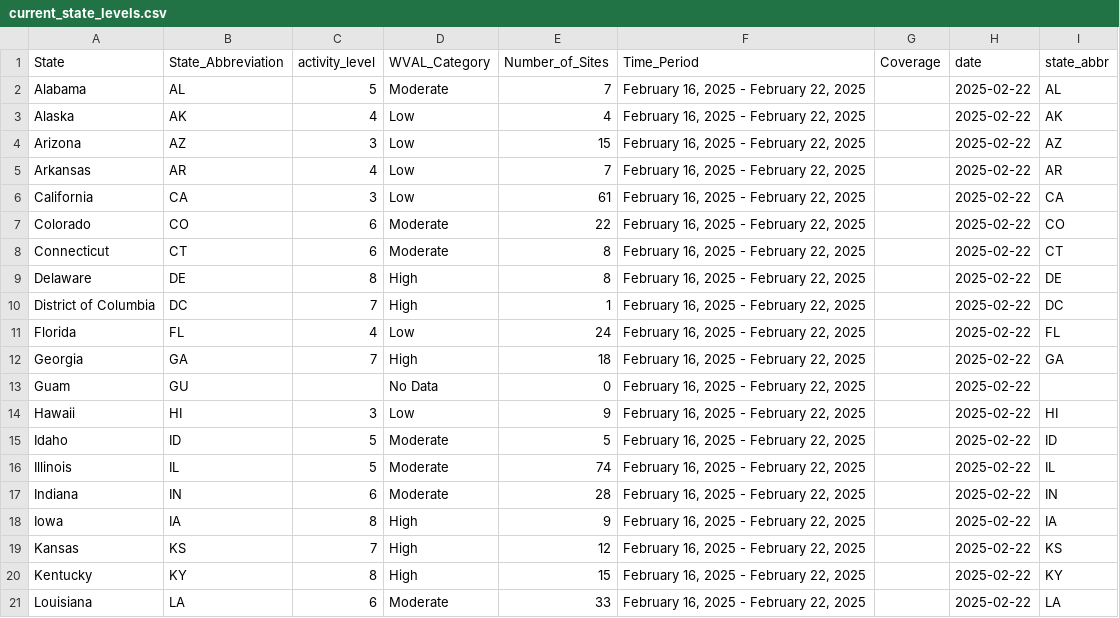
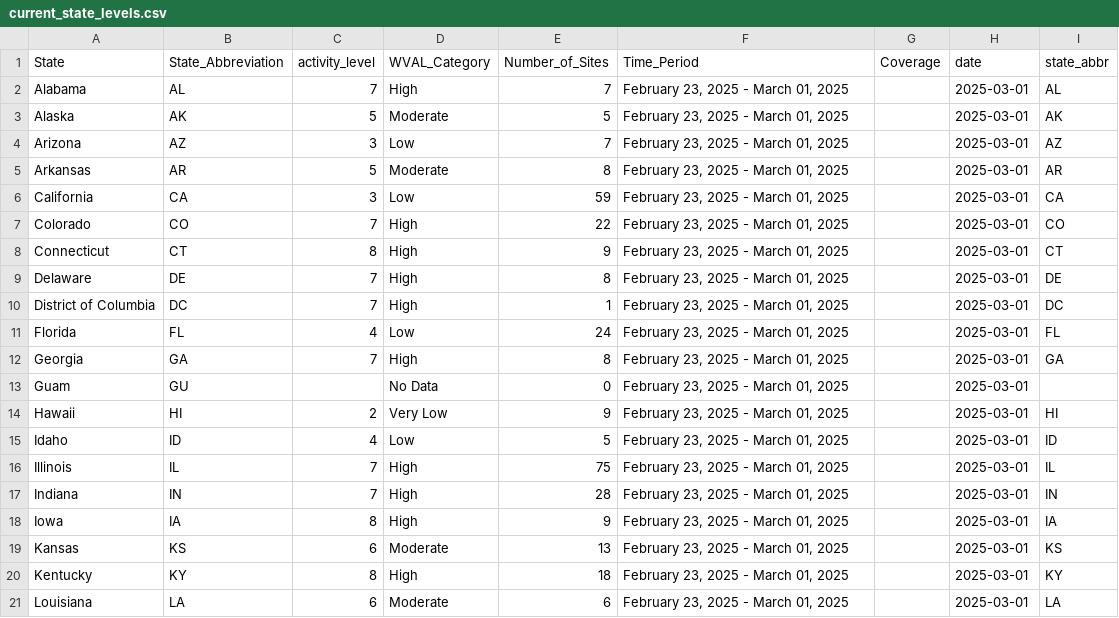
Before and after one commit to genomicepi/nwss, a CSV file: current_state_levels.csv, drawn as a sheet; only a part is shown; the diff covers the shown part only; the diff names each change by its address in the sheet, - before the commit and + after, or states it on an @@ line.

```diff
--- a/current_state_levels.csv
+++ b/current_state_levels.csv
-C2 (activity_level): 5
+C2 (activity_level): 7
-D2 (WVAL_Category): Moderate
+D2 (WVAL_Category): High
-F2:F21 (Time_Period): February 16, 2025 - February 22, 2025
+F2:F21 (Time_Period): February 23, 2025 - March 01, 2025
-H2:H21 (date): 2025-02-22
+H2:H21 (date): 2025-03-01
-C3 (activity_level): 4
+C3 (activity_level): 5
-D3 (WVAL_Category): Low
+D3 (WVAL_Category): Moderate
-E3 (Number_of_Sites): 4
+E3 (Number_of_Sites): 5
-E4 (Number_of_Sites): 15
+E4 (Number_of_Sites): 7
-C5 (activity_level): 4
+C5 (activity_level): 5
-D5 (WVAL_Category): Low
+D5 (WVAL_Category): Moderate
-E5 (Number_of_Sites): 7
+E5 (Number_of_Sites): 8
-E6 (Number_of_Sites): 61
+E6 (Number_of_Sites): 59
-C7 (activity_level): 6
+C7 (activity_level): 7
-D7:D8 (WVAL_Category): Moderate
+D7:D8 (WVAL_Category): High
-C8 (activity_level): 6
+C8 (activity_level): 8
-E8 (Number_of_Sites): 8
+E8 (Number_of_Sites): 9
-C9 (activity_level): 8
+C9 (activity_level): 7
-E12 (Number_of_Sites): 18
+E12 (Number_of_Sites): 8
-C14 (activity_level): 3
+C14 (activity_level): 2
-D14 (WVAL_Category): Low
+D14 (WVAL_Category): Very Low
-C15 (activity_level): 5
+C15 (activity_level): 4
-D15 (WVAL_Category): Moderate
+D15 (WVAL_Category): Low
-C16 (activity_level): 5
+C16 (activity_level): 7
-D16:D17 (WVAL_Category): Moderate
+D16:D17 (WVAL_Category): High
-E16 (Number_of_Sites): 74
+E16 (Number_of_Sites): 75
-C17 (activity_level): 6
+C17 (activity_level): 7
-C19 (activity_level): 7
+C19 (activity_level): 6
-D19 (WVAL_Category): High
+D19 (WVAL_Category): Moderate
-E19 (Number_of_Sites): 12
+E19 (Number_of_Sites): 13
-E20 (Number_of_Sites): 15
+E20 (Number_of_Sites): 18
-E21 (Number_of_Sites): 33
+E21 (Number_of_Sites): 6
```
Also changed, not shown: 129 edited cells elsewhere in this file, 1 other file.
